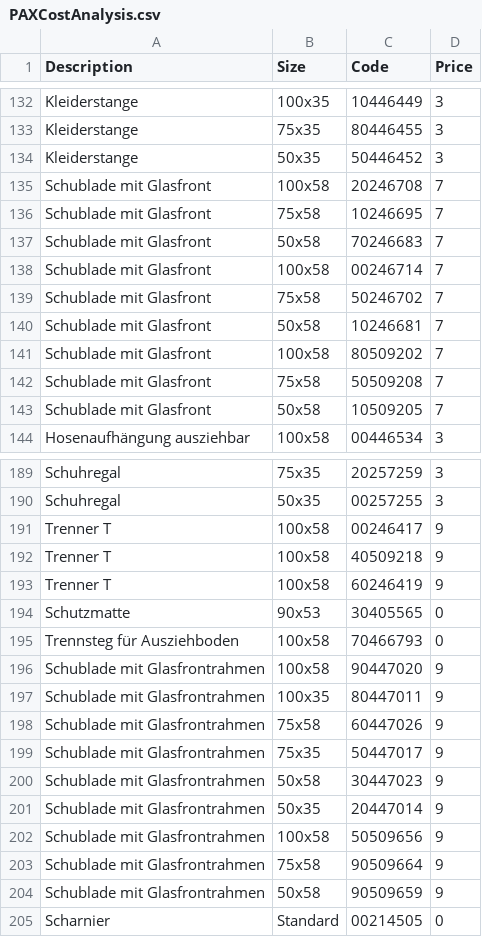
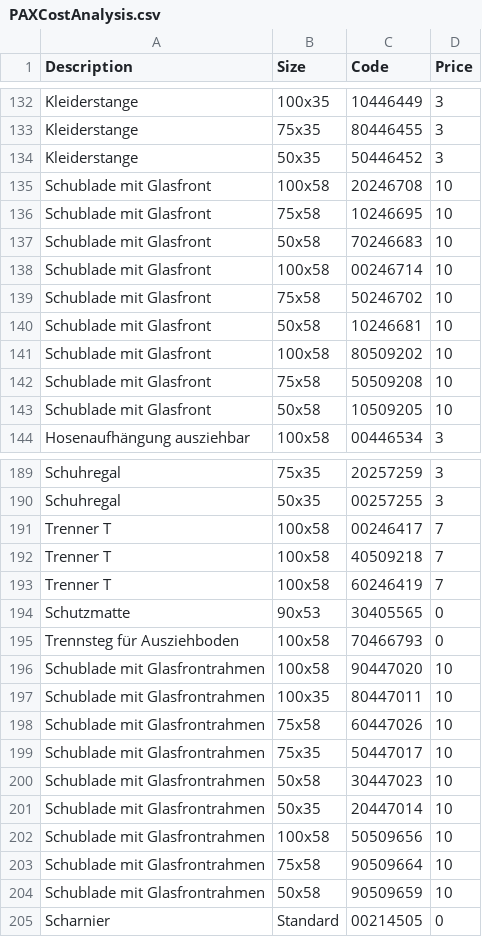
Before and after one commit to mustafaselimkocak/engineer_craftsman, a CSV file: docs/PAXCostAnalysis.csv, drawn as a sheet; only a part is shown, gaps mark what is left out; the diff covers the shown part only.

```diff
--- a/docs/PAXCostAnalysis.csv
+++ b/docs/PAXCostAnalysis.csv
@@ -134,11 +134,11 @@ Kleiderstange,75x35,80446455,3
 Kleiderstange,50x35,50446452,3
-Schublade mit Glasfront,100x58,20246708,7
-Schublade mit Glasfront,75x58,10246695,7
-Schublade mit Glasfront,50x58,70246683,7
-Schublade mit Glasfront,100x58,00246714,7
-Schublade mit Glasfront,75x58,50246702,7
-Schublade mit Glasfront,50x58,10246681,7
-Schublade mit Glasfront,100x58,80509202,7
-Schublade mit Glasfront,75x58,50509208,7
-Schublade mit Glasfront,50x58,10509205,7
+Schublade mit Glasfront,100x58,20246708,10
+Schublade mit Glasfront,75x58,10246695,10
+Schublade mit Glasfront,50x58,70246683,10
+Schublade mit Glasfront,100x58,00246714,10
+Schublade mit Glasfront,75x58,50246702,10
+Schublade mit Glasfront,50x58,10246681,10
+Schublade mit Glasfront,100x58,80509202,10
+Schublade mit Glasfront,75x58,50509208,10
+Schublade mit Glasfront,50x58,10509205,10
 Hosenaufhängung ausziehbar,100x58,00446534,3
@@ -190,16 +190,16 @@ Schuhregal,75x35,20257259,3
 Schuhregal,50x35,00257255,3
-Trenner T,100x58,00246417,9
-Trenner T,100x58,40509218,9
-Trenner T,100x58,60246419,9
+Trenner T,100x58,00246417,7
+Trenner T,100x58,40509218,7
+Trenner T,100x58,60246419,7
 Schutzmatte,90x53,30405565,0
 Trennsteg für Ausziehboden,100x58,70466793,0
-Schublade mit Glasfrontrahmen,100x58,90447020,9
-Schublade mit Glasfrontrahmen,100x35,80447011,9
-Schublade mit Glasfrontrahmen,75x58,60447026,9
-Schublade mit Glasfrontrahmen,75x35,50447017,9
-Schublade mit Glasfrontrahmen,50x58,30447023,9
-Schublade mit Glasfrontrahmen,50x35,20447014,9
-Schublade mit Glasfrontrahmen,100x58,50509656,9
-Schublade mit Glasfrontrahmen,75x58,90509664,9
-Schublade mit Glasfrontrahmen,50x58,90509659,9
+Schublade mit Glasfrontrahmen,100x58,90447020,10
+Schublade mit Glasfrontrahmen,100x35,80447011,10
+Schublade mit Glasfrontrahmen,75x58,60447026,10
+Schublade mit Glasfrontrahmen,75x35,50447017,10
+Schublade mit Glasfrontrahmen,50x58,30447023,10
+Schublade mit Glasfrontrahmen,50x35,20447014,10
+Schublade mit Glasfrontrahmen,100x58,50509656,10
+Schublade mit Glasfrontrahmen,75x58,90509664,10
+Schublade mit Glasfrontrahmen,50x58,90509659,10
 Scharnier,Standard,00214505,0
```
Also changed, not shown: 22 edited cells elsewhere in this file.
